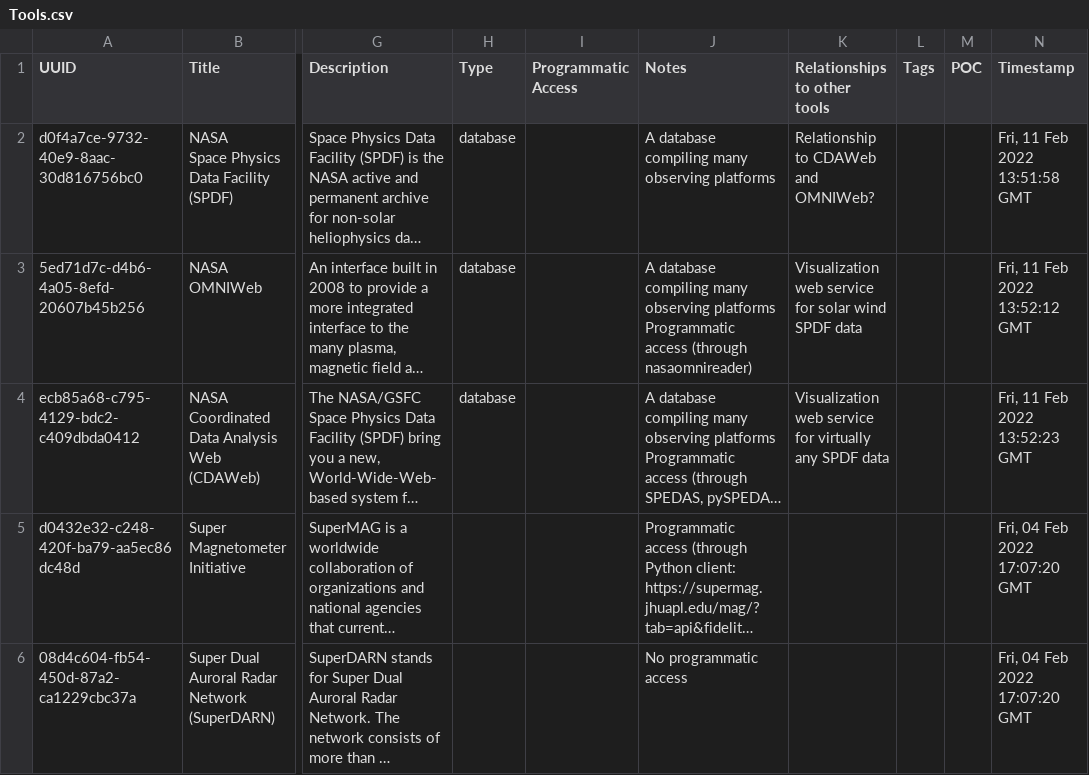
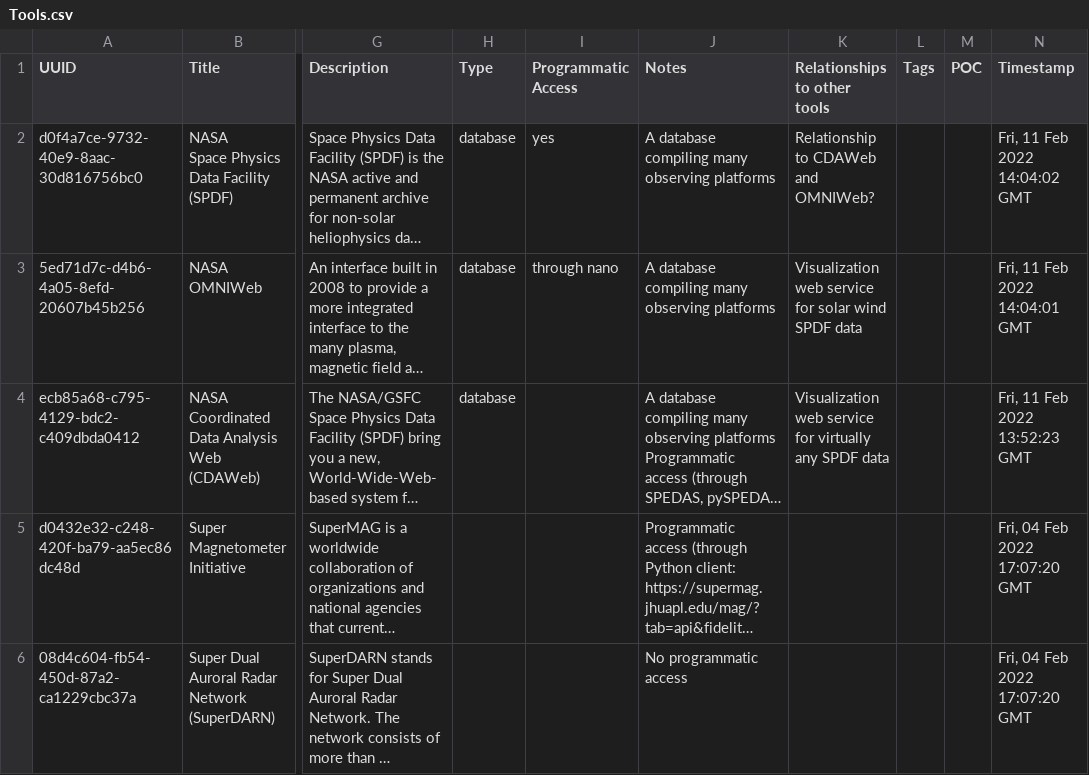
Before and after one commit to agnescameron/HelioKNOW, a CSV file: index_archive/Tools.csv, drawn as a sheet; only a part is shown, gaps mark what is left out; long unchanged cells end in …; ↵ is a line break in a cell; the diff names each change by its address in the sheet, - before the commit and + after, or states it on an @@ line.

```diff
--- a/index_archive/Tools.csv
+++ b/index_archive/Tools.csv
-I2 (Programmatic Access): (empty)
+I2 (Programmatic Access): yes
-N2 (Timestamp): Fri, 11 Feb 2022 13:51:58 GMT
+N2 (Timestamp): Fri, 11 Feb 2022 14:04:02 GMT
-I3 (Programmatic Access): (empty)
+I3 (Programmatic Access): through nano
-J3 (Notes): …observing platforms ↵ Programmatic access (through nasaomnireader)
+J3 (Notes): …observing platforms
-N3 (Timestamp): Fri, 11 Feb 2022 13:52:12 GMT
+N3 (Timestamp): Fri, 11 Feb 2022 14:04:01 GMT
```
Also changed, not shown: 2 other files.
